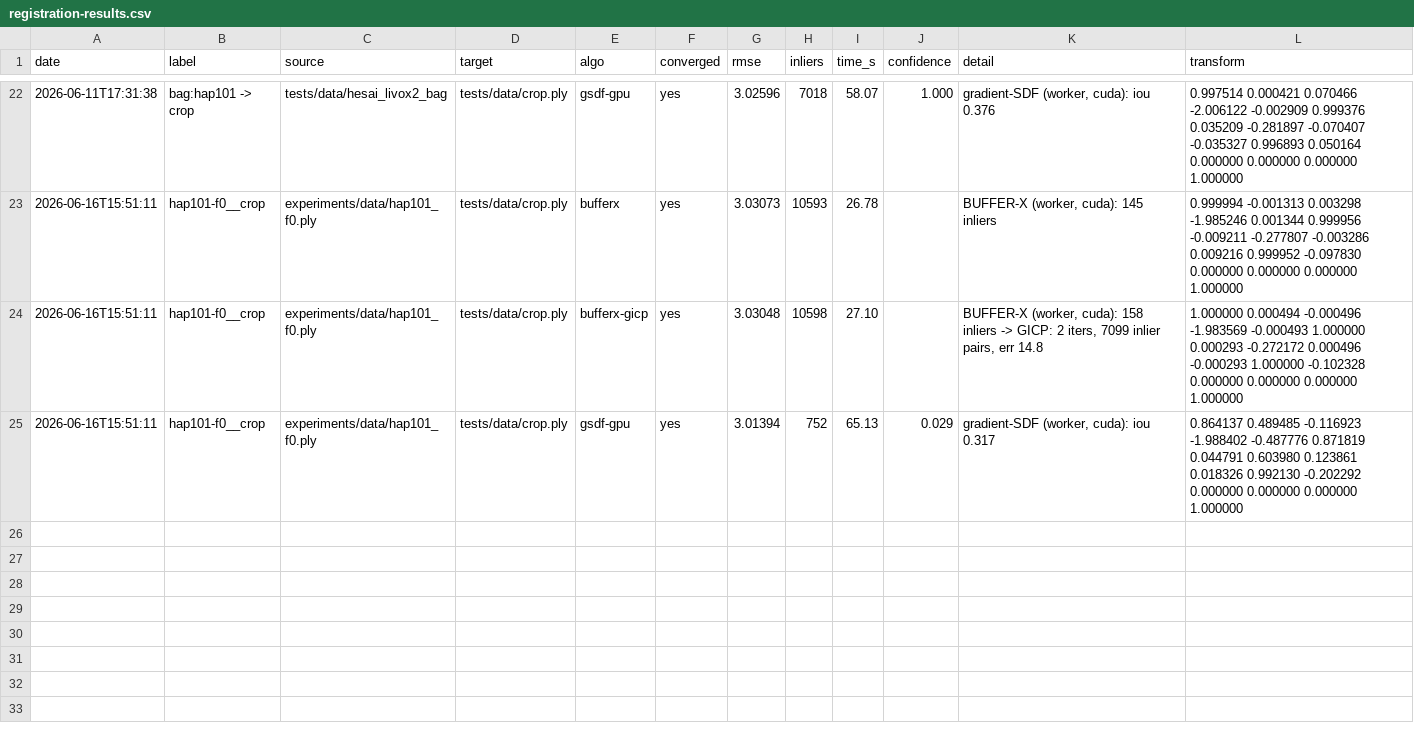
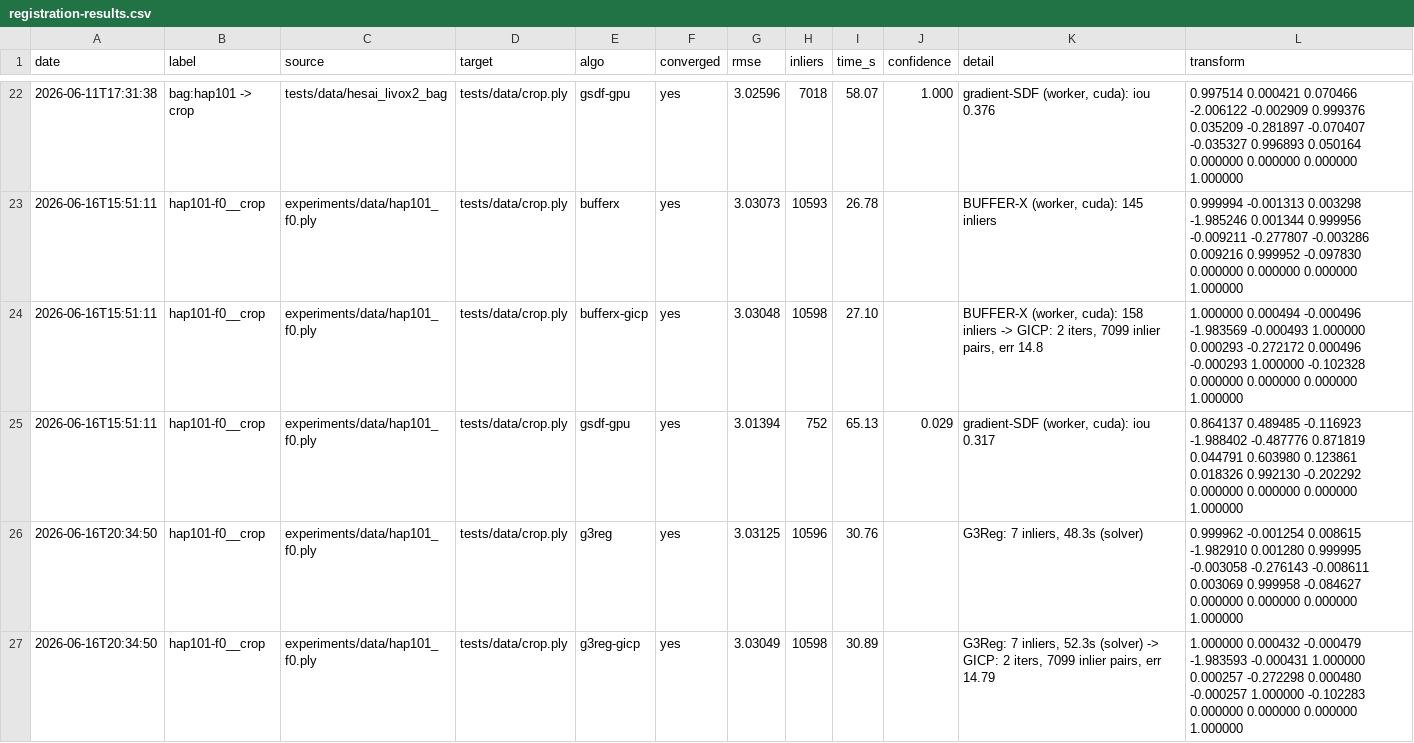
Before and after one commit to liops-seungjin/PCCR, a CSV file: experiments/registration-results.csv, drawn as a sheet; only a part is shown, gaps mark what is left out.

```diff
--- a/experiments/registration-results.csv
+++ b/experiments/registration-results.csv
@@ -25 +25,3 @@ date,label,source,target,algo,converged,rmse,inliers,time_s,confidence,detail,tr
 2026-06-16T15:51:11,hap101-f0__crop,experiments/data/hap101_f0.ply,tests/data/crop.ply,gsdf-gpu,yes,3.01394,752,65.13,0.029,"gradient-SDF (worker, cuda): iou 0.317",0.864137 0.489485 -0.116923 -1.988402 -0.487776 0.871819 0.044791 0.603980 0.123861 0.018326 0.992130 -0.202292 0.000000 0.000000 0.000000 1.000000
+2026-06-16T20:34:50,hap101-f0__crop,experiments/data/hap101_f0.ply,tests/data/crop.ply,g3reg,yes,3.03125,10596,30.76,,"G3Reg: 7 inliers, 48.3s (solver)",0.999962 -0.001254 0.008615 -1.982910 0.001280 0.999995 -0.003058 -0.276143 -0.008611 0.003069 0.999958 -0.084627 0.000000 0.000000 0.000000 1.000000
+2026-06-16T20:34:50,hap101-f0__crop,experiments/data/hap101_f0.ply,tests/data/crop.ply,g3reg-gicp,yes,3.03049,10598,30.89,,"G3Reg: 7 inliers, 52.3s (solver)  ->  GICP: 2 iters, 7099 inlier pairs, err 14.79",1.000000 0.000432 -0.000479 -1.983593 -0.000431 1.000000 0.000257 -0.272298 0.000480 -0.000257 1.000000 -0.102283 0.000000 0.000000 0.000000 1.000000
```
Also changed, not shown: experiments/inlier-rmse-hap101.csv, 22 other files.
